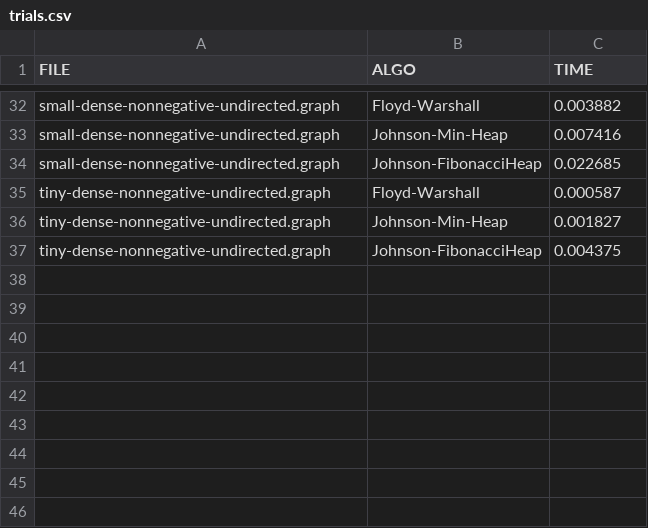
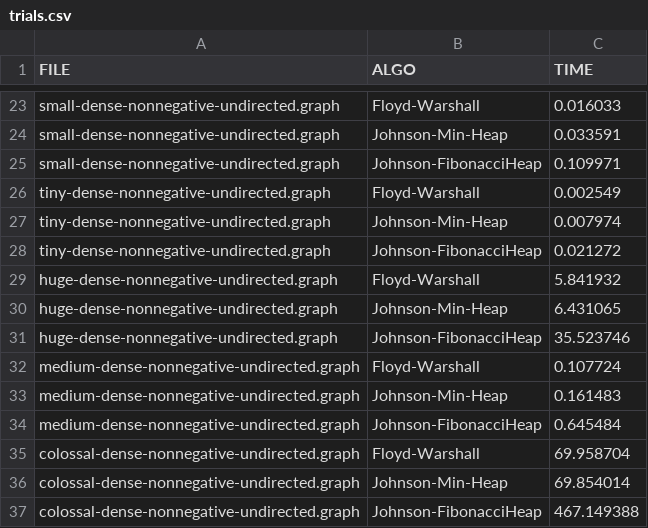
Before and after one commit to dane-johnson/cs456, a CSV file: reports/proj2/trials.csv, drawn as a sheet; only a part is shown, gaps mark what is left out; addresses are those after the commit; the diff covers the shown part only; the diff names each change by its address in the sheet, - before the commit and + after, or states it on an @@ line.

```diff
--- a/reports/proj2/trials.csv
+++ b/reports/proj2/trials.csv
-C23 (TIME): 0.003882
+C23 (TIME): 0.016033
-C24 (TIME): 0.007416
+C24 (TIME): 0.033591
-C25 (TIME): 0.022685
+C25 (TIME): 0.109971
-C26 (TIME): 0.000587
+C26 (TIME): 0.002549
-C27 (TIME): 0.001827
+C27 (TIME): 0.007974
-C28 (TIME): 0.004375
+C28 (TIME): 0.021272
+row 29: huge-dense-nonnegative-undirected.graph | Floyd-Warshall | 5.841932
+row 30: huge-dense-nonnegative-undirected.graph | Johnson-Min-Heap | 6.431065
+row 31: huge-dense-nonnegative-undirected.graph | Johnson-FibonacciHeap | 35.523746
+row 32: medium-dense-nonnegative-undirected.graph | Floyd-Warshall | 0.107724
+row 33: medium-dense-nonnegative-undirected.graph | Johnson-Min-Heap | 0.161483
+row 34: medium-dense-nonnegative-undirected.graph | Johnson-FibonacciHeap | 0.645484
+row 35: colossal-dense-nonnegative-undirected.graph | Floyd-Warshall | 69.958704
+row 36: colossal-dense-nonnegative-undirected.graph | Johnson-Min-Heap | 69.854014
+row 37: colossal-dense-nonnegative-undirected.graph | Johnson-FibonacciHeap | 467.149388
```
Also changed, not shown: 6 added rows, 15 removed rows and 18 edited cells elsewhere in this file, 6 other files.
